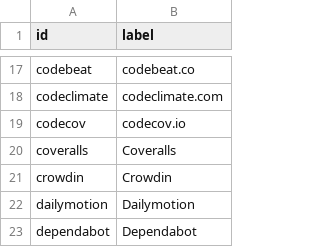
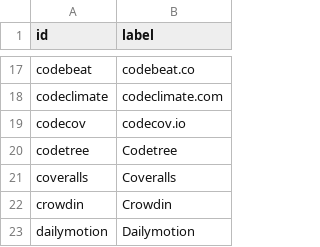
Before and after one commit to adriens/my-cloud-connections, a CSV file: nodes.csv, drawn as a sheet; only a part is shown, gaps mark what is left out; the shorter side is filled out with more unchanged rows.

```diff
--- a/nodes.csv
+++ b/nodes.csv
@@ -19,2 +19,3 @@ codeclimate,codeclimate.com
 codecov,codecov.io
+codetree,Codetree
 coveralls,Coveralls
```
Also changed, not shown: edges.csv.
